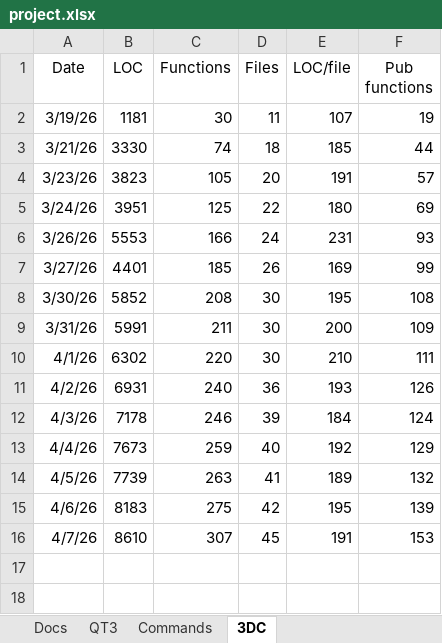
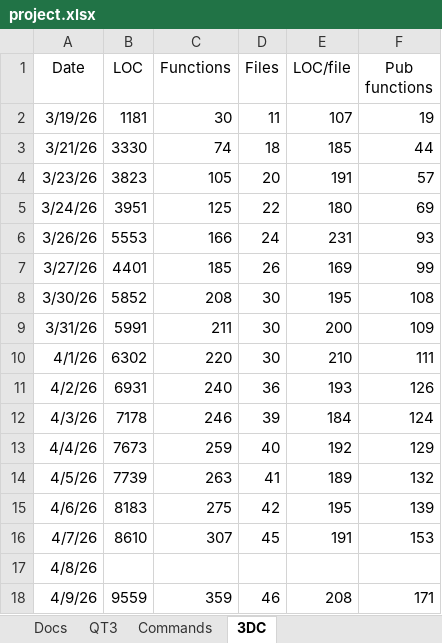
Before and after one commit to aldgoff/paradigmsage, an Excel workbook: meta/project.xlsx, sheet 3DC, drawn as a sheet; values as stored, in another font and other column widths than the file's, no borders; the diff names each change by its address in the sheet, - before the commit and + after, or states it on an @@ line.

Commit message:
Update project spreadsheet & git-notes.

```diff
--- a/meta/project.xlsx (sheet 3DC)
+++ b/meta/project.xlsx (sheet 3DC)
+row 17: 4/8/26
+row 18: 4/9/26 | 9559 | 359 | 46 | 208 | 171
```
Also changed, not shown: 1 other file.
